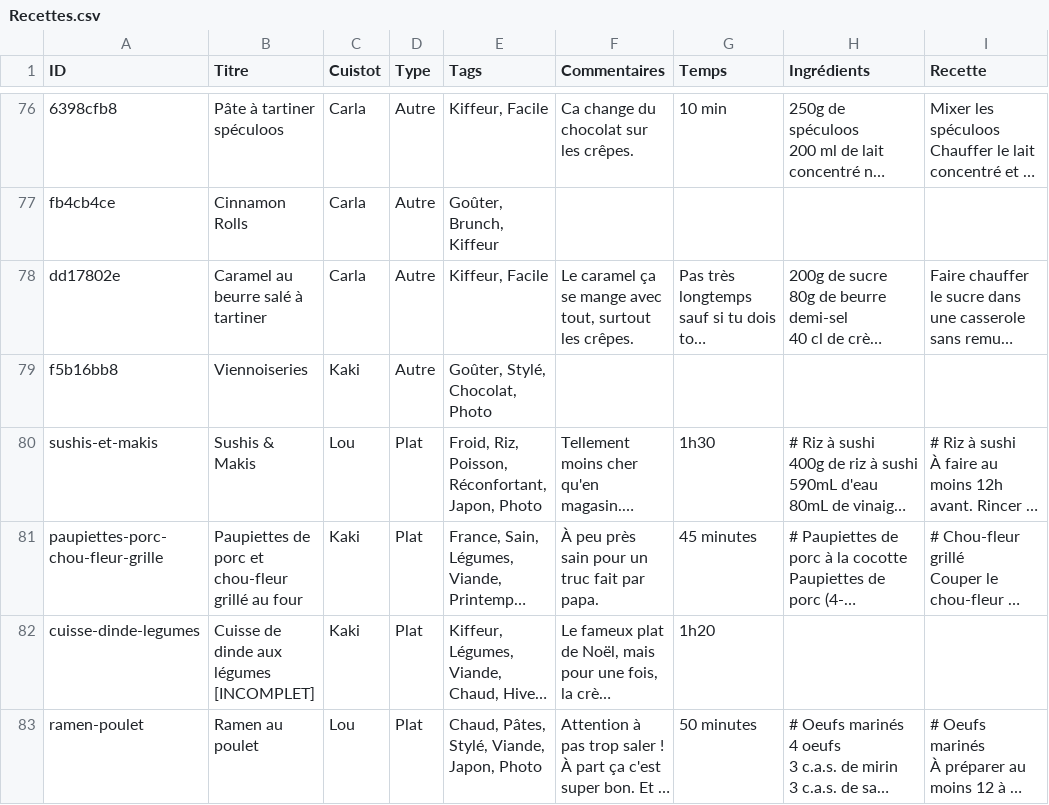
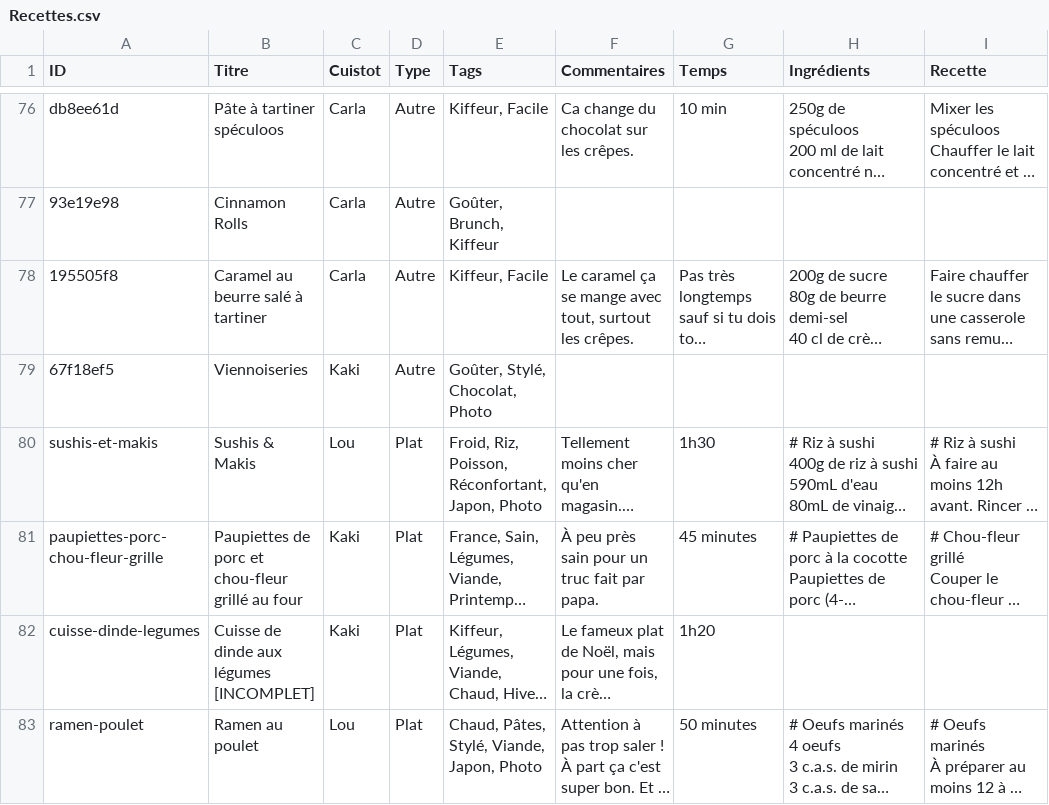
Before and after one commit to recettes-de-pdb/recettes-de-pdb.github.io, a CSV file: Recettes.csv, drawn as a sheet; only a part is shown, gaps mark what is left out; long unchanged cells end in …; the diff covers the shown part only; the diff names each change by its address in the sheet, - before the commit and + after, or states it on an @@ line.

```diff
--- a/Recettes.csv
+++ b/Recettes.csv
-A76 (ID): 6398cfb8
+A76 (ID): db8ee61d
-A77 (ID): fb4cb4ce
+A77 (ID): 93e19e98
-A78 (ID): dd17802e
+A78 (ID): 195505f8
-A79 (ID): f5b16bb8
+A79 (ID): 67f18ef5
```
Also changed, not shown: 27 edited cells elsewhere in this file.
